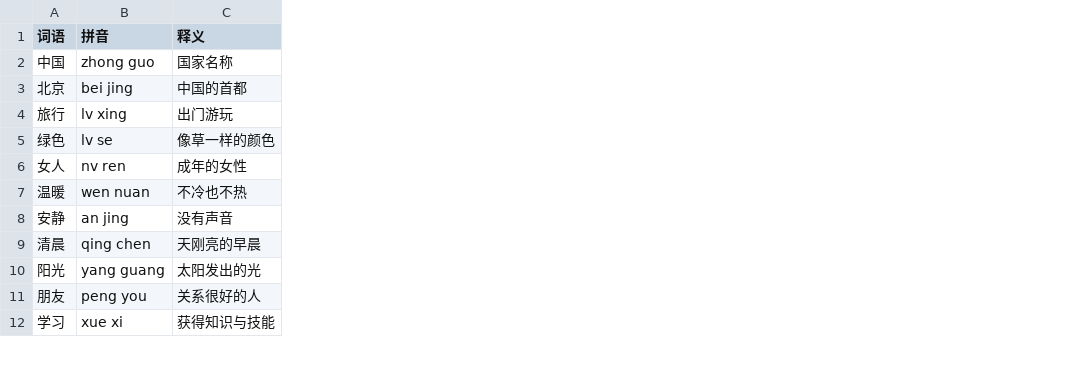
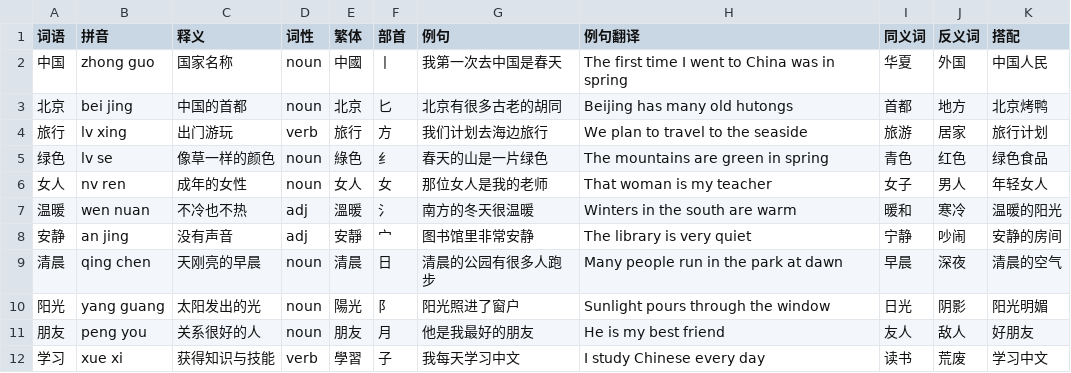
Before and after one commit to CodeTrainerMan/typingchinese, a CSV file: sample-words.csv, drawn as a sheet; only a part is shown; the diff names each change by its address in the sheet, - before the commit and + after, or states it on an @@ line.

Commit message:
feat: rich word fields, dict stats, word detail popup, review forecast, share card

```diff
--- a/sample-words.csv
+++ b/sample-words.csv
+column D (词性), rows 2-12: noun | noun | verb | noun | noun | adj | adj | noun | noun | noun | verb
+column E (繁体), rows 2-12: 中國 | 北京 | 旅行 | 綠色 | 女人 | 溫暖 | 安靜 | 清晨 | 陽光 | 朋友 | 學習
+column F (部首), rows 2-12: 丨 | 匕 | 方 | 纟 | 女 | 氵 | 宀 | 日 | 阝 | 月 | 子
+column G (例句), rows 2-12: 我第一次去中国是春天 | 北京有很多古老的胡同 | 我们计划去海边旅行 | 春天的山是一片绿色 | 那位女人是我的老师 | 南方的冬天很温暖 | 图书馆里非常安静 | 清晨的公园有很多人跑步 | 阳光照进了窗户 | 他是我最好的朋友 | 我每天学习中文
+column H (例句翻译), rows 2-12: The first time I went to China was in spring | Beijing has many old hutongs | We plan to travel to the seaside | The mountains are green in spring | That woman is my teacher | Winters in the south are warm | The library is very quiet | Many people run in the park at dawn | Sunlight pours through the window | He is my best friend | I study Chinese every day
+column I (同义词), rows 2-12: 华夏 | 首都 | 旅游 | 青色 | 女子 | 暖和 | 宁静 | 早晨 | 日光 | 友人 | 读书
+column J (反义词), rows 2-12: 外国 | 地方 | 居家 | 红色 | 男人 | 寒冷 | 吵闹 | 深夜 | 阴影 | 敌人 | 荒废
+column K (搭配), rows 2-12: 中国人民 | 北京烤鸭 | 旅行计划 | 绿色食品 | 年轻女人 | 温暖的阳光 | 安静的房间 | 清晨的空气 | 阳光明媚 | 好朋友 | 学习中文
```
Also changed, not shown: 28 other files.
